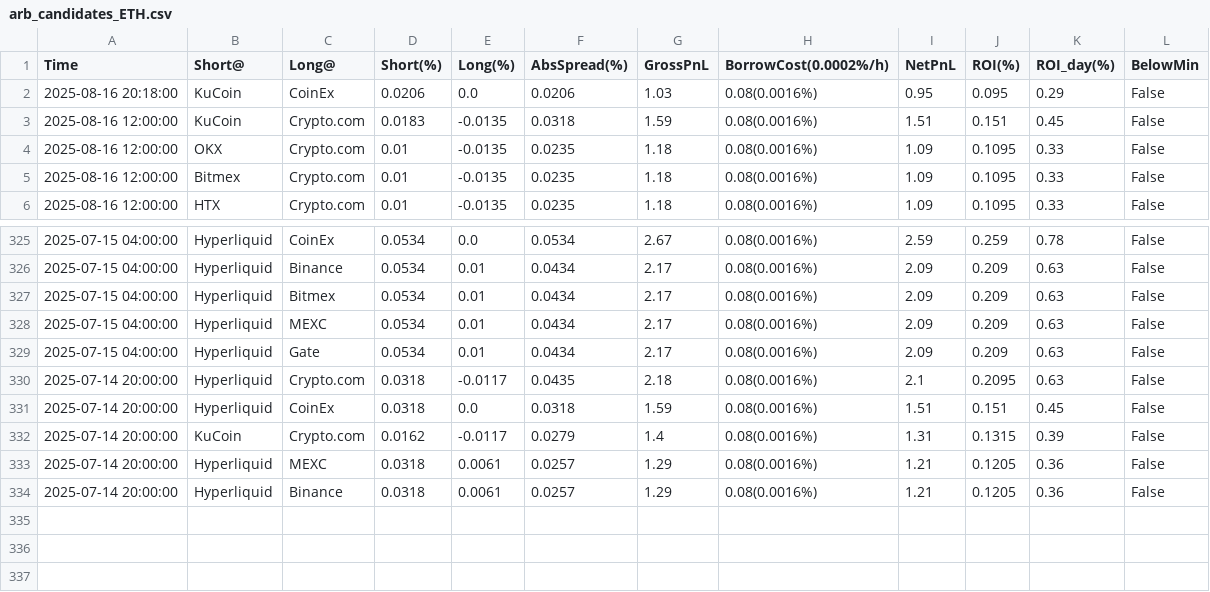
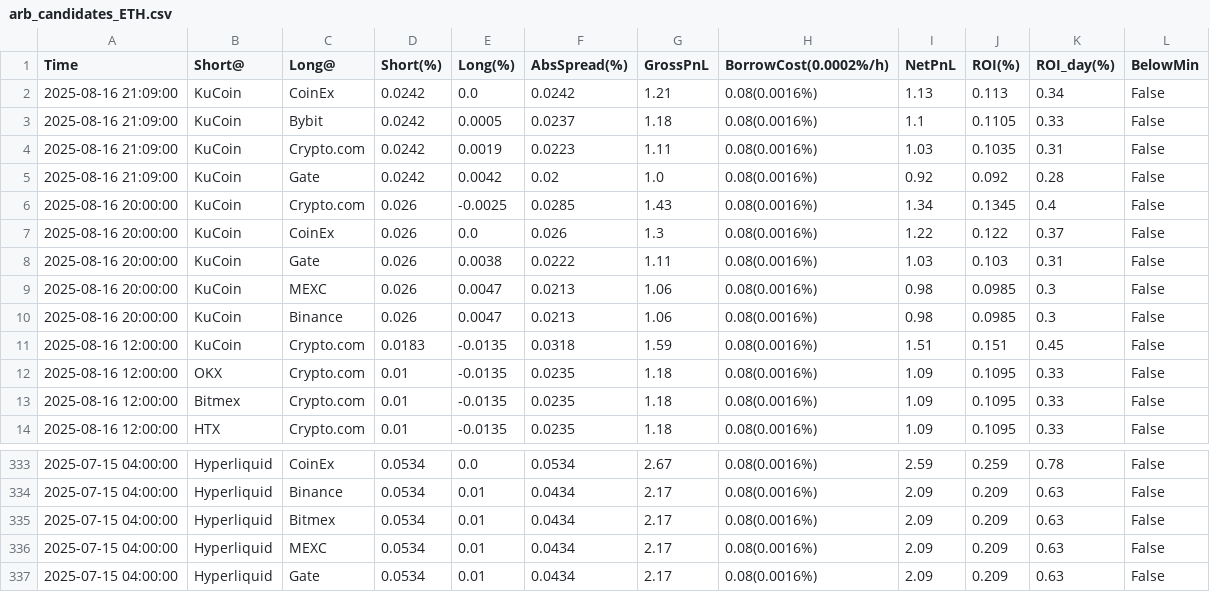
Before and after one commit to aerist123/funding-data, a CSV file: public/data/arb_candidates_ETH.csv, drawn as a sheet; only a part is shown, gaps mark what is left out; removed rows and columns are numbered as before the commit, all else as after; the diff names each change by its address in the sheet, - before the commit and + after, or states it on an @@ line.

```diff
--- a/public/data/arb_candidates_ETH.csv
+++ b/public/data/arb_candidates_ETH.csv
-row 2: 2025-08-16 20:18:00 | KuCoin | CoinEx | 0.0206 | 0.0 | 0.0206 | 1.03 | 0.08(0.0016%) | 0.95 | 0.095 | 0.29 | False
+row 2: 2025-08-16 21:09:00 | KuCoin | CoinEx | 0.0242 | 0.0 | 0.0242 | 1.21 | 0.08(0.0016%) | 1.13 | 0.113 | 0.34 | False
+row 3: 2025-08-16 21:09:00 | KuCoin | Bybit | 0.0242 | 0.0005 | 0.0237 | 1.18 | 0.08(0.0016%) | 1.1 | 0.1105 | 0.33 | False
+row 4: 2025-08-16 21:09:00 | KuCoin | Crypto.com | 0.0242 | 0.0019 | 0.0223 | 1.11 | 0.08(0.0016%) | 1.03 | 0.1035 | 0.31 | False
+row 5: 2025-08-16 21:09:00 | KuCoin | Gate | 0.0242 | 0.0042 | 0.02 | 1.0 | 0.08(0.0016%) | 0.92 | 0.092 | 0.28 | False
+row 6: 2025-08-16 20:00:00 | KuCoin | Crypto.com | 0.026 | -0.0025 | 0.0285 | 1.43 | 0.08(0.0016%) | 1.34 | 0.1345 | 0.4 | False
+row 7: 2025-08-16 20:00:00 | KuCoin | CoinEx | 0.026 | 0.0 | 0.026 | 1.3 | 0.08(0.0016%) | 1.22 | 0.122 | 0.37 | False
+row 8: 2025-08-16 20:00:00 | KuCoin | Gate | 0.026 | 0.0038 | 0.0222 | 1.11 | 0.08(0.0016%) | 1.03 | 0.103 | 0.31 | False
+row 9: 2025-08-16 20:00:00 | KuCoin | MEXC | 0.026 | 0.0047 | 0.0213 | 1.06 | 0.08(0.0016%) | 0.98 | 0.0985 | 0.3 | False
+row 10: 2025-08-16 20:00:00 | KuCoin | Binance | 0.026 | 0.0047 | 0.0213 | 1.06 | 0.08(0.0016%) | 0.98 | 0.0985 | 0.3 | False
-row 330: 2025-07-14 20:00:00 | Hyperliquid | Crypto.com | 0.0318 | -0.0117 | 0.0435 | 2.18 | 0.08(0.0016%) | 2.1 | 0.2095 | 0.63 | False
-row 331: 2025-07-14 20:00:00 | Hyperliquid | CoinEx | 0.0318 | 0.0 | 0.0318 | 1.59 | 0.08(0.0016%) | 1.51 | 0.151 | 0.45 | False
-row 332: 2025-07-14 20:00:00 | KuCoin | Crypto.com | 0.0162 | -0.0117 | 0.0279 | 1.4 | 0.08(0.0016%) | 1.31 | 0.1315 | 0.39 | False
-row 333: 2025-07-14 20:00:00 | Hyperliquid | MEXC | 0.0318 | 0.0061 | 0.0257 | 1.29 | 0.08(0.0016%) | 1.21 | 0.1205 | 0.36 | False
-row 334: 2025-07-14 20:00:00 | Hyperliquid | Binance | 0.0318 | 0.0061 | 0.0257 | 1.29 | 0.08(0.0016%) | 1.21 | 0.1205 | 0.36 | False
```
Also changed, not shown: public/data/arb_candidates_BTC.csv, public/data/arb_candidates_CVC.csv, 35 other files.
